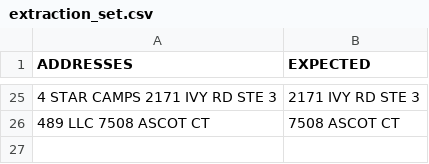
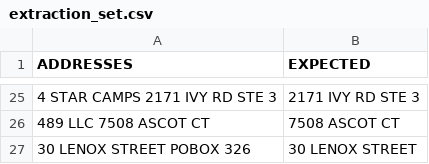
Before and after one commit to Niarfe/sandbox, a CSV file: data/known_good/extraction_set.csv, drawn as a sheet; only a part is shown, gaps mark what is left out; the diff names each change by its address in the sheet, - before the commit and + after, or states it on an @@ line.

```diff
--- a/data/known_good/extraction_set.csv
+++ b/data/known_good/extraction_set.csv
+row 27: 30 LENOX STREET POBOX 326 | 30 LENOX STREET
```
Also changed, not shown: data/address_bases.csv, data/known_good/eighty_k_good_street_and_po_samples.csv, 4 other files.
